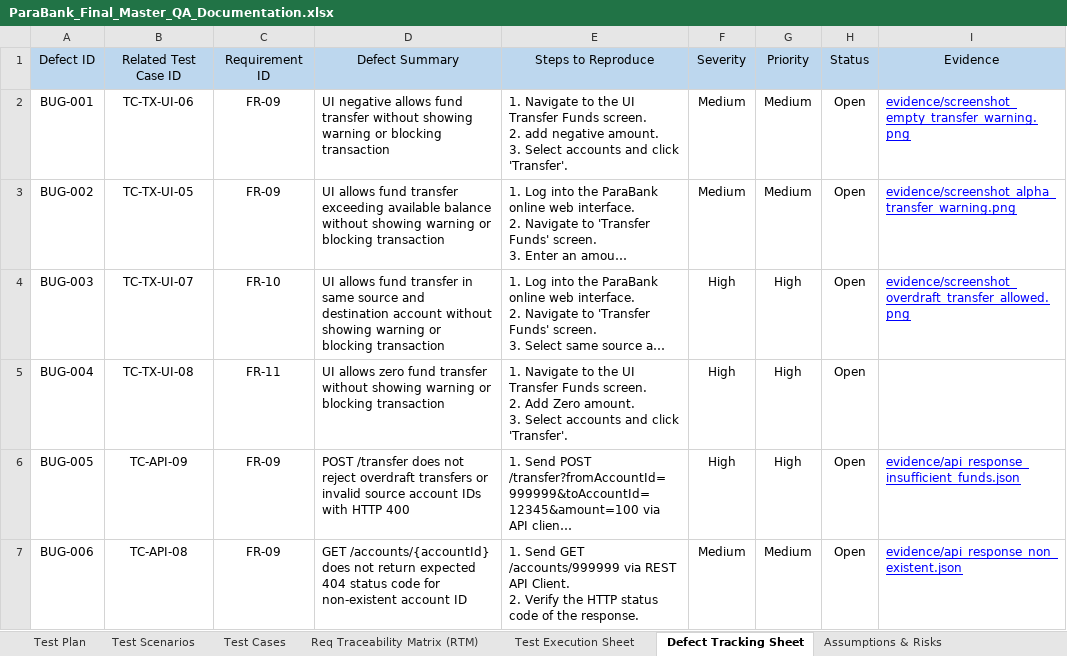
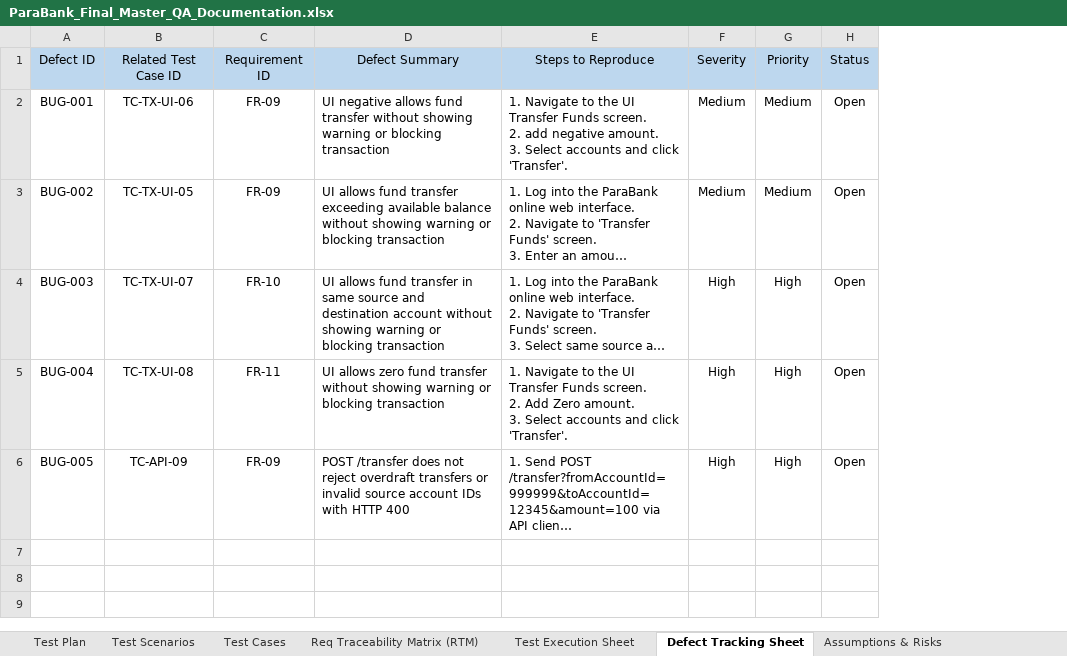
Before and after one commit to aijatinkapoor/Capstone, an Excel workbook: ParaBank_Final_Master_QA_Documentation.xlsx, sheet Defect Tracking Sheet, drawn as a sheet; long unchanged cells end in …; values as stored, in another font and other column widths than the file's, no borders; ↵ is a line break in a cell; the diff names each change by its address in the sheet, - before the commit and + after, or states it on an @@ line.

```diff
--- a/ParaBank_Final_Master_QA_Documentation.xlsx (sheet Defect Tracking Sheet)
+++ b/ParaBank_Final_Master_QA_Documentation.xlsx (sheet Defect Tracking Sheet)
-column I, rows 1-6: Evidence | evidence/screenshot_empty_transfer_warning.png | evidence/screenshot_alpha_transfer_warning.png | evidence/screenshot_overdraft_transfer_allowed.png |  | evidence/api_response_insufficient_funds.json
-row 7: BUG-006 | TC-API-08 | FR-09 | GET /accounts/{accountId} does not return expected 404 status code for non-existent account ID | 1. Send GET /accounts/999999 via REST API Client. ↵ 2. Verify the HTTP status code of the response. | Medium | Medium | Open | evidence/api_response_non_existent.json
```
Also changed, not shown: sheet Test Execution Sheet, sheet Test Summary Report, sheet Req Traceability Matrix (RTM), 5 other files.
